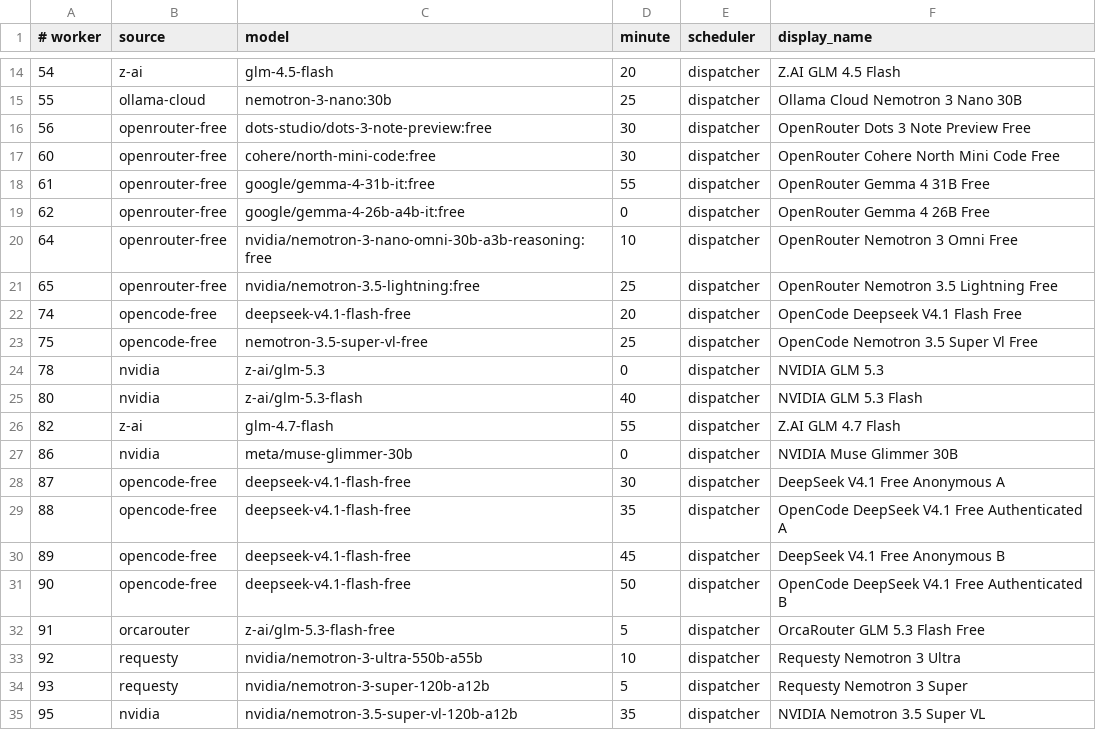
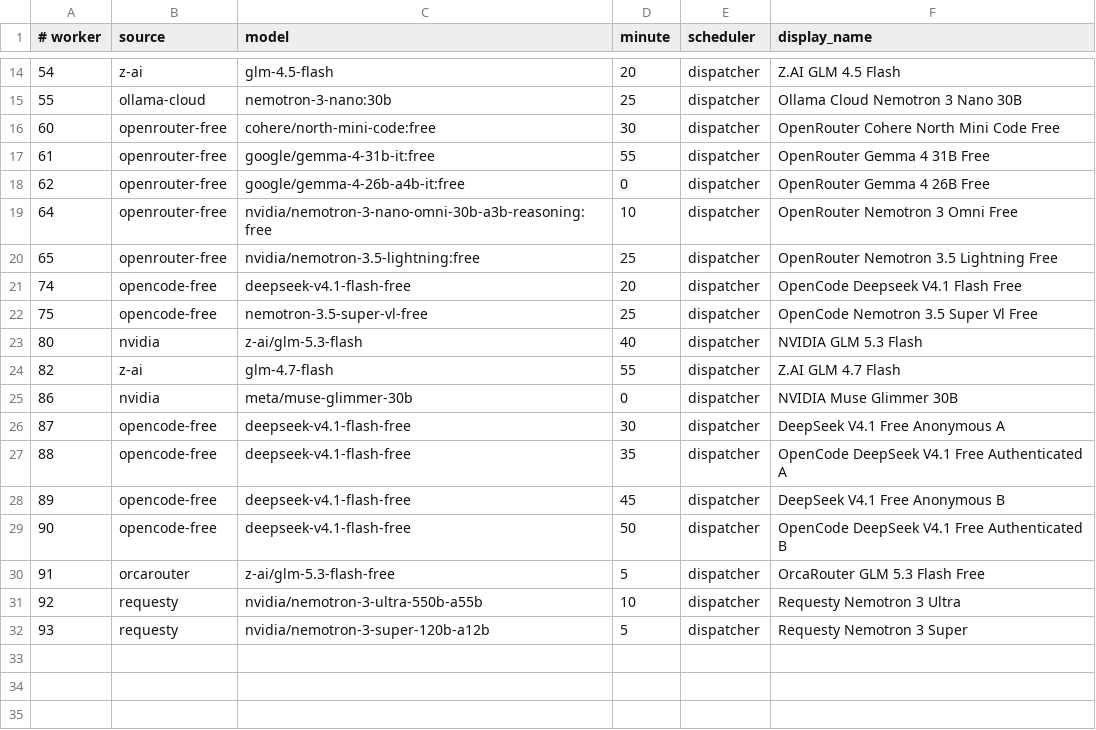
Before and after one commit to JoshCLWren/comic-pile, a TSV file: .github/free-model-factories.tsv, drawn as a sheet; only a part is shown, gaps mark what is left out; the diff names each change by its address in the sheet, - before the commit and + after, or states it on an @@ line.

```diff
--- a/.github/free-model-factories.tsv
+++ b/.github/free-model-factories.tsv
-row 16: 56 | openrouter-free | dots-studio/dots-3-note-preview:free | 30 | dispatcher | OpenRouter Dots 3 Note Preview Free
-row 24: 78 | nvidia | z-ai/glm-5.3 | 0 | dispatcher | NVIDIA GLM 5.3
-row 35: 95 | nvidia | nvidia/nemotron-3.5-super-vl-120b-a12b | 35 | dispatcher | NVIDIA Nemotron 3.5 Super VL
```
Also changed, not shown: 1 other file.
